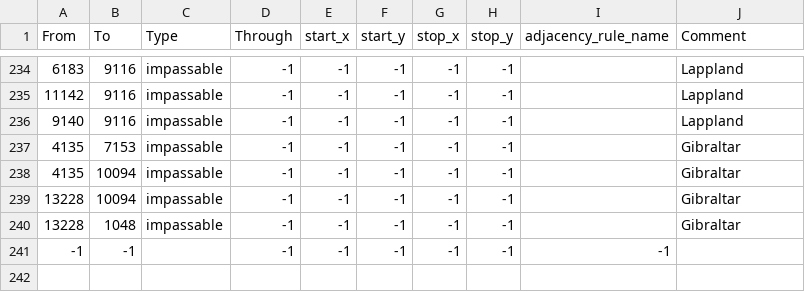
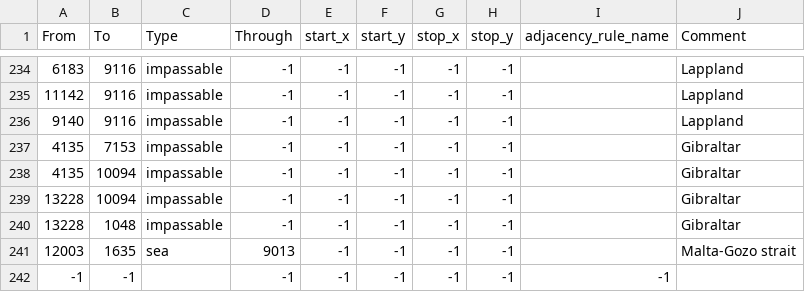
Before and after one commit to The-Smokey-Union-Modding-Collective/bsmod-dev, a CSV file: map/adjacencies.csv, drawn as a sheet; only a part is shown, gaps mark what is left out.

```diff
--- a/map/adjacencies.csv
+++ b/map/adjacencies.csv
@@ -240,2 +240,3 @@ From;To;Type;Through;start_x;start_y;stop_x;stop_y;adjacency_rule_name;Comment
 13228;1048;impassable;-1;-1;-1;-1;-1;;Gibraltar
+12003;1635;sea;9013;-1;-1;-1;-1;;Malta-Gozo strait
 -1;-1;;-1;-1;-1;-1;-1;-1;
```
Also changed, not shown: map/definition.csv, 25 other files.
